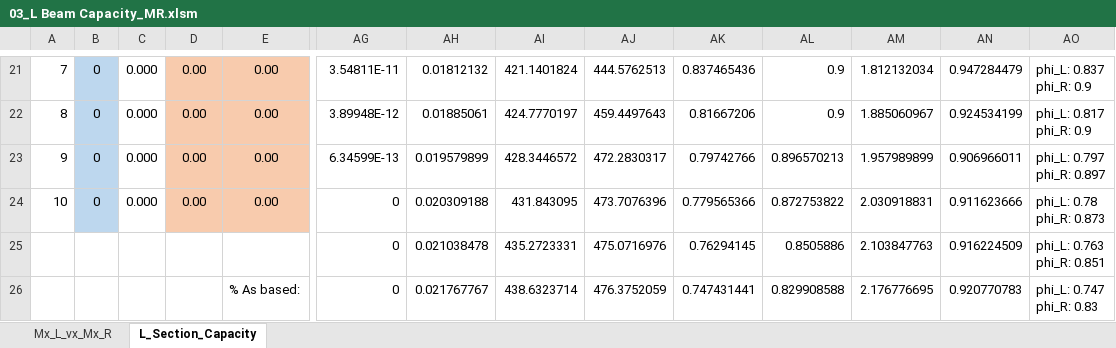
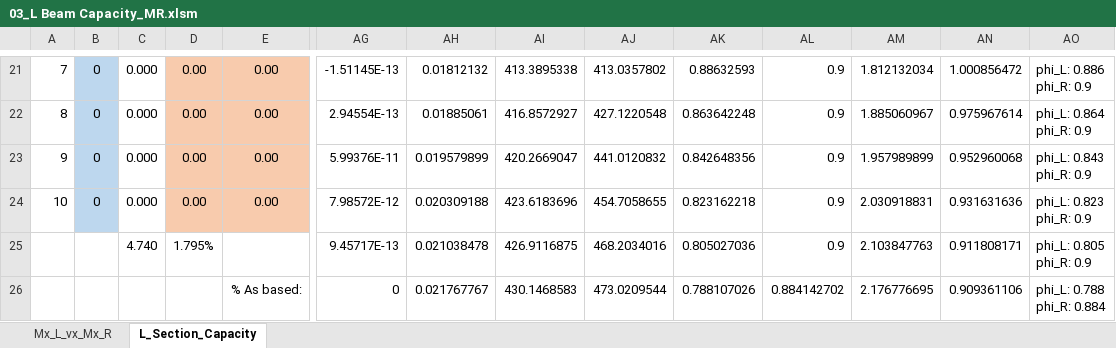
Before and after one commit to open-struct-engineer/Excel, an Excel workbook: 03-Concrete/03_L Beam Capacity_MR.xlsm, sheet L_Section_Capacity, drawn as a sheet; only a part is shown, gaps mark what is left out; values as stored, in another font and other column widths than the file's, no borders; charts and pictures not drawn; removed rows and columns are numbered as before the commit, all else as after; rows hold the shown columns only; ↵ is a line break in a cell; the diff covers the shown part only; the diff names each change by its address in the sheet, - before the commit and + after, or states it on an @@ line.

```diff
--- a/03-Concrete/03_L Beam Capacity_MR.xlsm (sheet L_Section_Capacity)
+++ b/03-Concrete/03_L Beam Capacity_MR.xlsm (sheet L_Section_Capacity)
@@ column A renumbered between rows 6 and 42 @@
-AG21: 3.54811E-11
+AG21: -1.51145E-13
-AI21: 421.1401824
+AI21: 413.3895338
-AJ21: 444.5762513
+AJ21: 413.0357802
-AK21: 0.837465436
+AK21: 0.88632593
-AN21: 0.947284479
+AN21: 1.000856472
-AO21: phi_L: 0.837 ↵ phi_R: 0.9
+AO21: phi_L: 0.886 ↵ phi_R: 0.9
-AG22: 3.89948E-12
+AG22: 2.94554E-13
-AI22: 424.7770197
+AI22: 416.8572927
-AJ22: 459.4497643
+AJ22: 427.1220548
-AK22: 0.81667206
+AK22: 0.863642248
-AN22: 0.924534199
+AN22: 0.975967614
-AO22: phi_L: 0.817 ↵ phi_R: 0.9
+AO22: phi_L: 0.864 ↵ phi_R: 0.9
-AG23: 6.34599E-13
+AG23: 5.99376E-11
-AI23: 428.3446572
+AI23: 420.2669047
-AJ23: 472.2830317
+AJ23: 441.0120832
-AK23: 0.79742766
+AK23: 0.842648356
-AL23: 0.896570213
+AL23: 0.9
-AN23: 0.906966011
+AN23: 0.952960068
-AO23: phi_L: 0.797 ↵ phi_R: 0.897
+AO23: phi_L: 0.843 ↵ phi_R: 0.9
-AG24: 0
+AG24: 7.98572E-12
-AI24: 431.843095
+AI24: 423.6183696
-AJ24: 473.7076396
+AJ24: 454.7058655
-AK24: 0.779565366
+AK24: 0.823162218
-AL24: 0.872753822
+AL24: 0.9
-AN24: 0.911623666
+AN24: 0.931631636
-AO24: phi_L: 0.78 ↵ phi_R: 0.873
+AO24: phi_L: 0.823 ↵ phi_R: 0.9
-row 25:  |  |  |  |  | 0 | 0.021038478 | 435.2723331 | 475.0716976 | 0.76294145 | 0.8505886 | 2.103847763 | 0.916224509 | phi_L: 0.763 ↵ phi_R: 0.851
-row 26:  |  |  |  | % As based: | 0 | 0.021767767 | 438.6323714 | 476.3752059 | 0.747431441 | 0.829908588 | 2.176776695 | 0.920770783 | phi_L: 0.747 ↵ phi_R: 0.83
+row 25:  |  | 4.740 | 1.795% |  | 9.45717E-13 | 0.021038478 | 426.9116875 | 468.2034016 | 0.805027036 | 0.9 | 2.103847763 | 0.911808171 | phi_L: 0.805 ↵ phi_R: 0.9
+row 26:  |  |  |  | % As based: | 0 | 0.021767767 | 430.1468583 | 473.0209544 | 0.788107026 | 0.884142702 | 2.176776695 | 0.909361106 | phi_L: 0.788 ↵ phi_R: 0.884
```
Also changed, not shown: 31 added rows, 27 removed rows, 203 edited cells and cell formats elsewhere in this sheet, formulas that keep their value, charts or pictures.
